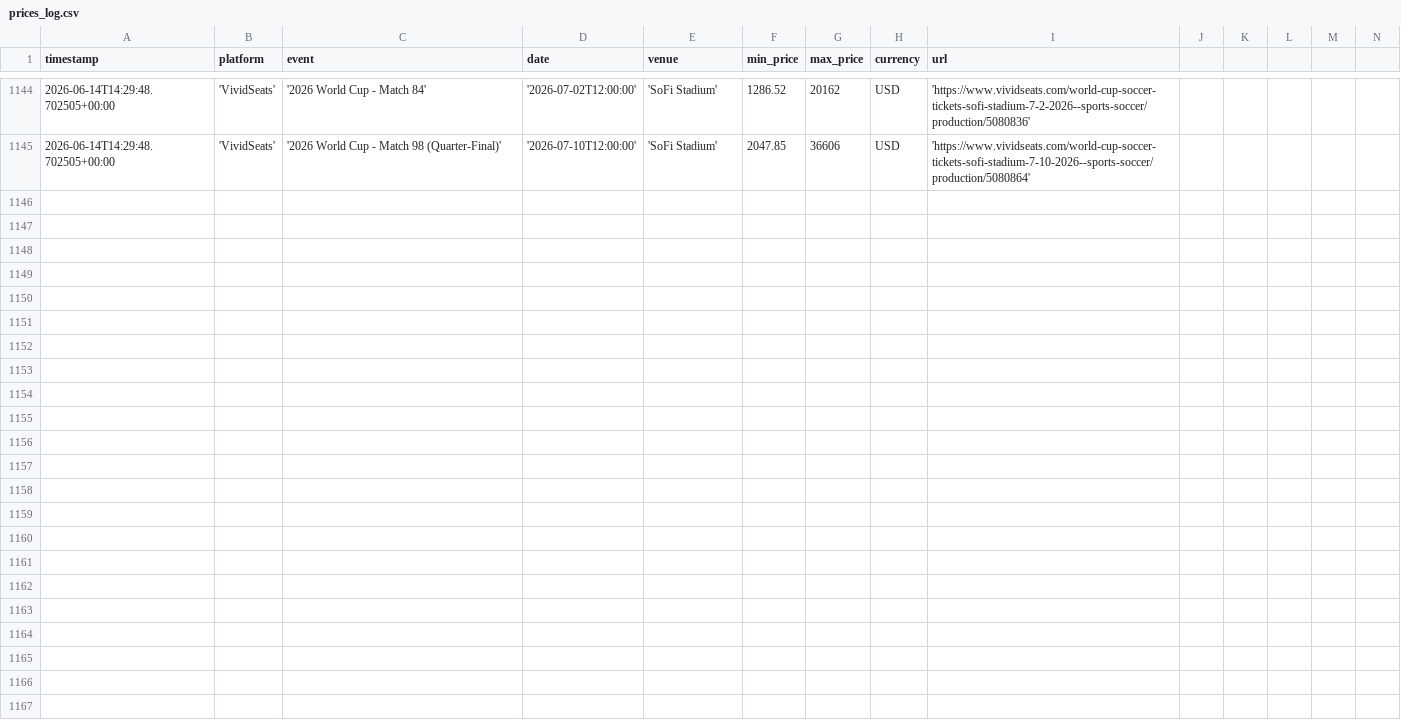
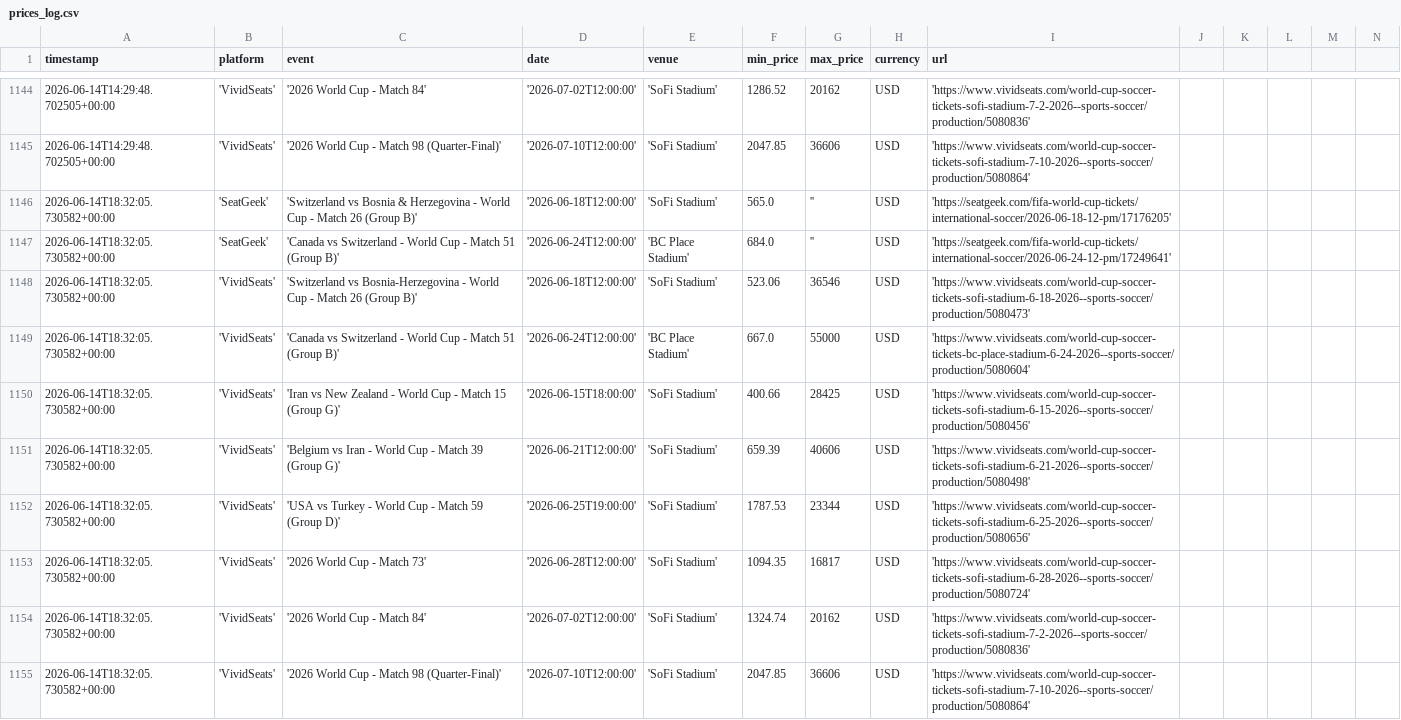
Before and after one commit to nadirweibel/wc2026-tickets, a CSV file: prices_log.csv, drawn as a sheet; only a part is shown, gaps mark what is left out; rows hold the shown columns only; the diff names each change by its address in the sheet, - before the commit and + after, or states it on an @@ line.

Commit message:
prices (local): 2026-06-14T18:37Z

```diff
--- a/prices_log.csv
+++ b/prices_log.csv
+row 1146: 2026-06-14T18:32:05.730582+00:00 | 'SeatGeek' | 'Switzerland vs Bosnia & Herzegovina - World Cup - Match 26 (Group B)' | '2026-06-18T12:00:00' | 'SoFi Stadium' | 565.0 | '' | USD | 'https://seatgeek.com/fifa-world-cup-tickets/international-soccer/2026-06-18-12-pm/17176205'
+row 1147: 2026-06-14T18:32:05.730582+00:00 | 'SeatGeek' | 'Canada vs Switzerland - World Cup - Match 51 (Group B)' | '2026-06-24T12:00:00' | 'BC Place Stadium' | 684.0 | '' | USD | 'https://seatgeek.com/fifa-world-cup-tickets/international-soccer/2026-06-24-12-pm/17249641'
+row 1148: 2026-06-14T18:32:05.730582+00:00 | 'VividSeats' | 'Switzerland vs Bosnia-Herzegovina - World Cup - Match 26 (Group B)' | '2026-06-18T12:00:00' | 'SoFi Stadium' | 523.06 | 36546 | USD | 'https://www.vividseats.com/world-cup-soccer-tickets-sofi-stadium-6-18-2026--sports-soccer/production/5080473'
+row 1149: 2026-06-14T18:32:05.730582+00:00 | 'VividSeats' | 'Canada vs Switzerland - World Cup - Match 51 (Group B)' | '2026-06-24T12:00:00' | 'BC Place Stadium' | 667.0 | 55000 | USD | 'https://www.vividseats.com/world-cup-soccer-tickets-bc-place-stadium-6-24-2026--sports-soccer/production/5080604'
+row 1150: 2026-06-14T18:32:05.730582+00:00 | 'VividSeats' | 'Iran vs New Zealand - World Cup - Match 15 (Group G)' | '2026-06-15T18:00:00' | 'SoFi Stadium' | 400.66 | 28425 | USD | 'https://www.vividseats.com/world-cup-soccer-tickets-sofi-stadium-6-15-2026--sports-soccer/production/5080456'
+row 1151: 2026-06-14T18:32:05.730582+00:00 | 'VividSeats' | 'Belgium vs Iran - World Cup - Match 39 (Group G)' | '2026-06-21T12:00:00' | 'SoFi Stadium' | 659.39 | 40606 | USD | 'https://www.vividseats.com/world-cup-soccer-tickets-sofi-stadium-6-21-2026--sports-soccer/production/5080498'
+row 1152: 2026-06-14T18:32:05.730582+00:00 | 'VividSeats' | 'USA vs Turkey - World Cup - Match 59 (Group D)' | '2026-06-25T19:00:00' | 'SoFi Stadium' | 1787.53 | 23344 | USD | 'https://www.vividseats.com/world-cup-soccer-tickets-sofi-stadium-6-25-2026--sports-soccer/production/5080656'
+row 1153: 2026-06-14T18:32:05.730582+00:00 | 'VividSeats' | '2026 World Cup - Match 73' | '2026-06-28T12:00:00' | 'SoFi Stadium' | 1094.35 | 16817 | USD | 'https://www.vividseats.com/world-cup-soccer-tickets-sofi-stadium-6-28-2026--sports-soccer/production/5080724'
+row 1154: 2026-06-14T18:32:05.730582+00:00 | 'VividSeats' | '2026 World Cup - Match 84' | '2026-07-02T12:00:00' | 'SoFi Stadium' | 1324.74 | 20162 | USD | 'https://www.vividseats.com/world-cup-soccer-tickets-sofi-stadium-7-2-2026--sports-soccer/production/5080836'
+row 1155: 2026-06-14T18:32:05.730582+00:00 | 'VividSeats' | '2026 World Cup - Match 98 (Quarter-Final)' | '2026-07-10T12:00:00' | 'SoFi Stadium' | 2047.85 | 36606 | USD | 'https://www.vividseats.com/world-cup-soccer-tickets-sofi-stadium-7-10-2026--sports-soccer/production/5080864'
```
Also changed, not shown: 1 other file.
